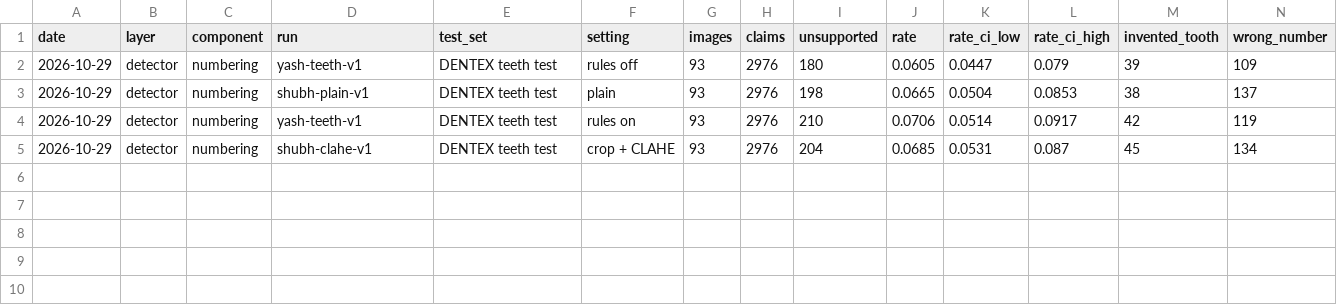
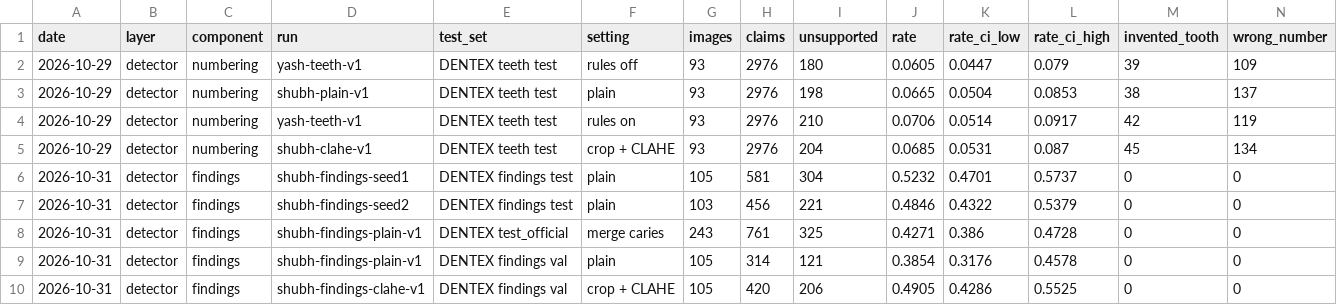
Before and after one commit to OPGX-RayAnalysis/OEPOPGX-RayAnalysis, a CSV file: experiments/hallucination_log.csv, drawn as a sheet; only a part is shown; rows hold the shown columns only; the diff names each change by its address in the sheet, - before the commit and + after, or states it on an @@ line.

```diff
--- a/experiments/hallucination_log.csv
+++ b/experiments/hallucination_log.csv
+row 6: 2026-10-31 | detector | findings | shubh-findings-seed1 | DENTEX findings test | plain | 105 | 581 | 304 | 0.5232 | 0.4701 | 0.5737 | 0 | 0
+row 7: 2026-10-31 | detector | findings | shubh-findings-seed2 | DENTEX findings test | plain | 103 | 456 | 221 | 0.4846 | 0.4322 | 0.5379 | 0 | 0
+row 8: 2026-10-31 | detector | findings | shubh-findings-plain-v1 | DENTEX test_official | merge caries | 243 | 761 | 325 | 0.4271 | 0.386 | 0.4728 | 0 | 0
+row 9: 2026-10-31 | detector | findings | shubh-findings-plain-v1 | DENTEX findings val | plain | 105 | 314 | 121 | 0.3854 | 0.3176 | 0.4578 | 0 | 0
+row 10: 2026-10-31 | detector | findings | shubh-findings-clahe-v1 | DENTEX findings val | crop + CLAHE | 105 | 420 | 206 | 0.4905 | 0.4286 | 0.5525 | 0 | 0
```
